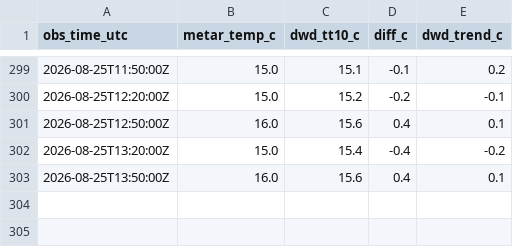
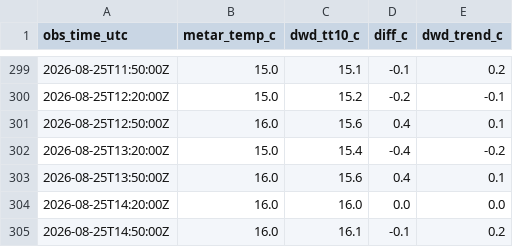
Before and after one commit to 6505001930-stack/Monitor_eddm.py, a CSV file: data/metar_dwd_pairs.csv, drawn as a sheet; only a part is shown, gaps mark what is left out.

```diff
--- a/data/metar_dwd_pairs.csv
+++ b/data/metar_dwd_pairs.csv
@@ -303 +303,3 @@ obs_time_utc,metar_temp_c,dwd_tt10_c,diff_c,dwd_trend_c
 2026-08-25T13:50:00Z,16.0,15.6,0.4,0.1
+2026-08-25T14:20:00Z,16.0,16.0,0.0,0.0
+2026-08-25T14:50:00Z,16.0,16.1,-0.1,0.2
```
